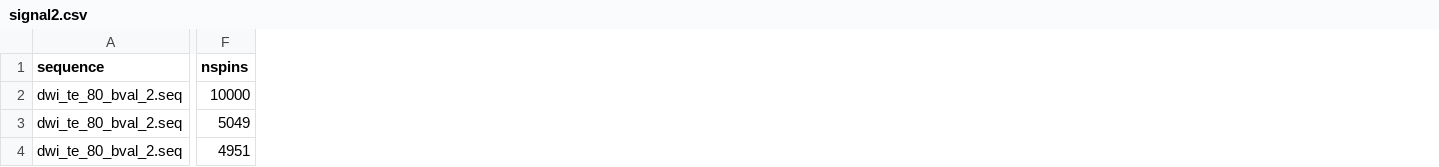
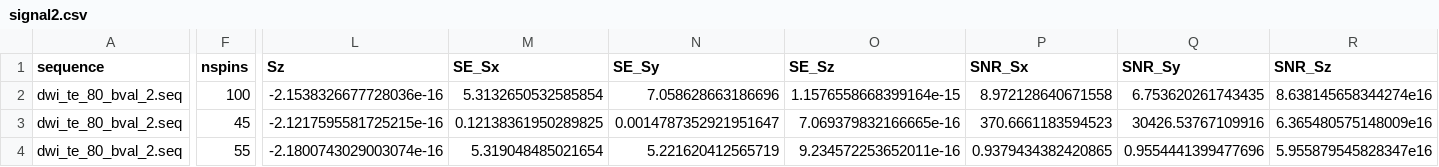
Before and after one commit to MichielCottaar/MCMRSimulator.jl, a CSV file: dev/signal2.csv, drawn as a sheet; only a part is shown, gaps mark what is left out; the diff covers the shown part only; the diff names each change by its address in the sheet, - before the commit and + after, or states it on an @@ line.

```diff
--- a/dev/signal2.csv
+++ b/dev/signal2.csv
+column L (Sz), rows 2-4: -2.1538326677728036e-16 | -2.1217595581725215e-16 | -2.1800743029003074e-16
+column M (SE_Sx), rows 2-4: 5.3132650532585854 | 0.12138361950289825 | 5.319048485021654
+column N (SE_Sy), rows 2-4: 7.058628663186696 | 0.0014787352921951647 | 5.221620412565719
+column O (SE_Sz), rows 2-4: 1.1576558668399164e-15 | 7.069379832166665e-16 | 9.234572253652011e-16
+column P (SNR_Sx), rows 2-4: 8.972128640671558 | 370.6661183594523 | 0.9379434382420865
+column Q (SNR_Sy), rows 2-4: 6.753620261743435 | 30426.53767109916 | 0.9554441399477696
+column R (SNR_Sz), rows 2-4: 8.638145658344274e16 | 6.365480575148009e16 | 5.955879545828347e16
-F2 (nspins): 10000
+F2 (nspins): 100
-F3 (nspins): 5049
+F3 (nspins): 45
-F4 (nspins): 4951
+F4 (nspins): 55
```
Also changed, not shown: 15 edited cells elsewhere in this file, dev/signal.csv, 16 other files.
